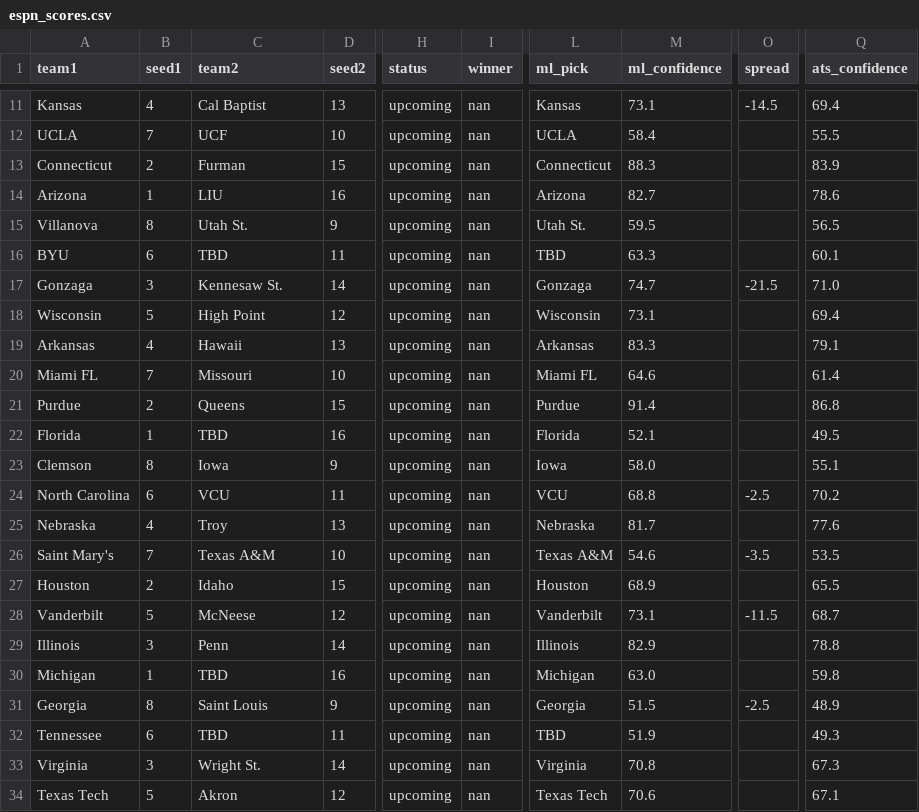
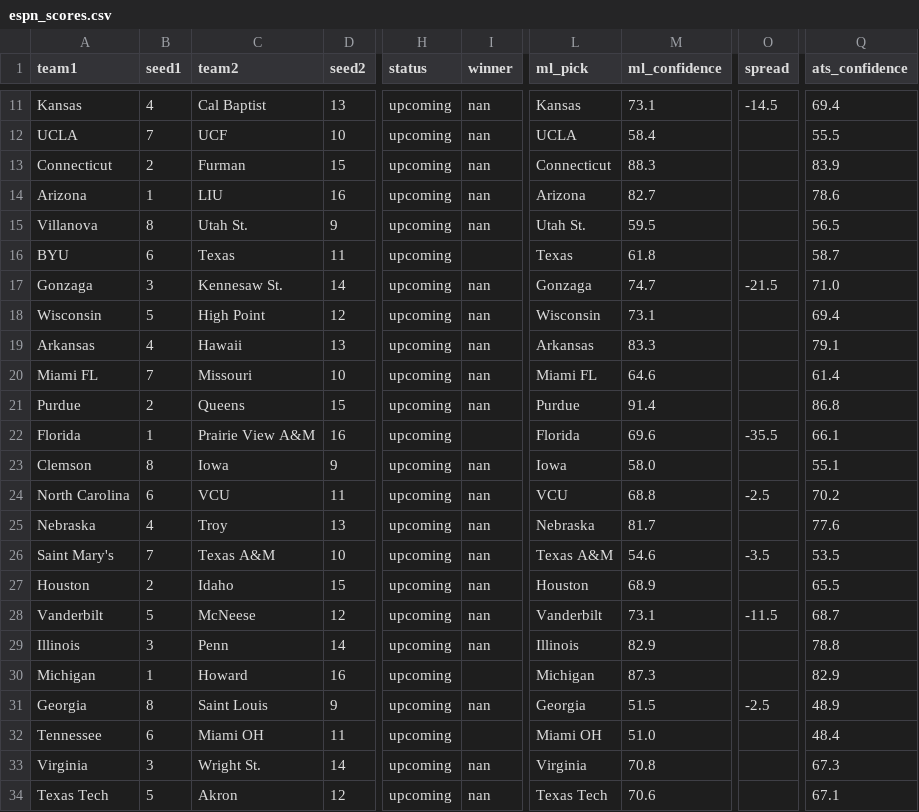
Before and after one commit to ctorres2406/sixth-sense-strategy, a CSV file: data/espn_scores.csv, drawn as a sheet; only a part is shown, gaps mark what is left out; the diff names each change by its address in the sheet, - before the commit and + after, or states it on an @@ line.

```diff
--- a/data/espn_scores.csv
+++ b/data/espn_scores.csv
-C16 (team2): TBD
+C16 (team2): Texas
-I16 (winner): nan
+I16 (winner): (empty)
-L16 (ml_pick): TBD
+L16 (ml_pick): Texas
-M16 (ml_confidence): 63.3
+M16 (ml_confidence): 61.8
-Q16 (ats_confidence): 60.1
+Q16 (ats_confidence): 58.7
-C22 (team2): TBD
+C22 (team2): Prairie View A&M
-I22 (winner): nan
+I22 (winner): (empty)
-M22 (ml_confidence): 52.1
+M22 (ml_confidence): 69.6
-O22 (spread): (empty)
+O22 (spread): -35.5
-Q22 (ats_confidence): 49.5
+Q22 (ats_confidence): 66.1
-C30 (team2): TBD
+C30 (team2): Howard
-I30 (winner): nan
+I30 (winner): (empty)
-M30 (ml_confidence): 63.0
+M30 (ml_confidence): 87.3
-Q30 (ats_confidence): 59.8
+Q30 (ats_confidence): 82.9
-C32 (team2): TBD
+C32 (team2): Miami OH
-I32 (winner): nan
+I32 (winner): (empty)
-L32 (ml_pick): TBD
+L32 (ml_pick): Miami OH
-M32 (ml_confidence): 51.9
+M32 (ml_confidence): 51.0
-Q32 (ats_confidence): 49.3
+Q32 (ats_confidence): 48.4
```
Also changed, not shown: data/espn_raw.csv, data/momentum_profiles.csv, 1 other file.
